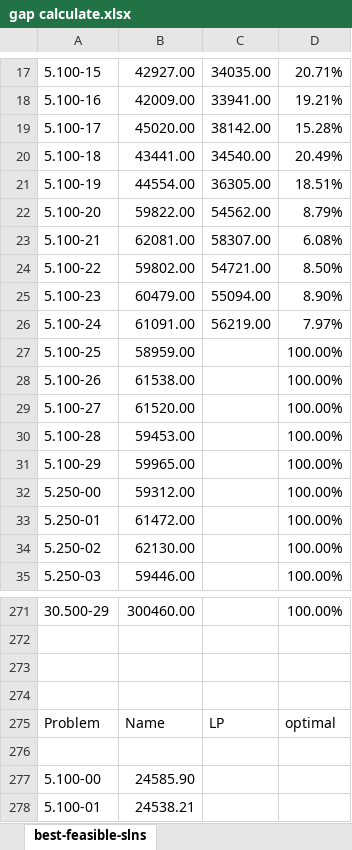
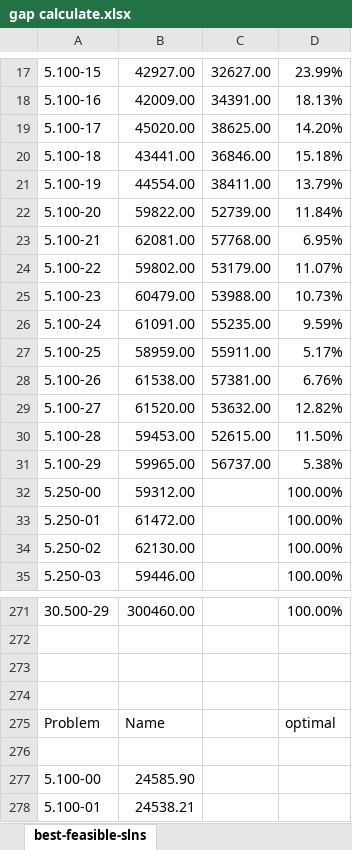
Before and after one commit to Xinrt/UNNC_AIM_PSO, an Excel workbook: gap calculate.xlsx, sheet best-feasible-slns, drawn as a sheet; only a part is shown, gaps mark what is left out; values as stored, in another font and other column widths than the file's, no borders; the diff covers the shown part only; the diff names each change by its address in the sheet, - before the commit and + after, or states it on an @@ line.

```diff
--- a/gap calculate.xlsx (sheet best-feasible-slns)
+++ b/gap calculate.xlsx (sheet best-feasible-slns)
-C17: 34035.00
+C17: 32627.00
-D17: 20.71%
+D17: 23.99%
-C18: 33941.00
+C18: 34391.00
-D18: 19.21%
+D18: 18.13%
-C19: 38142.00
+C19: 38625.00
-D19: 15.28%
+D19: 14.20%
-C20: 34540.00
+C20: 36846.00
-D20: 20.49%
+D20: 15.18%
-C21: 36305.00
+C21: 38411.00
-D21: 18.51%
+D21: 13.79%
-C22: 54562.00
+C22: 52739.00
-D22: 8.79%
+D22: 11.84%
-C23: 58307.00
+C23: 57768.00
-D23: 6.08%
+D23: 6.95%
-C24: 54721.00
+C24: 53179.00
-D24: 8.50%
+D24: 11.07%
-C25: 55094.00
+C25: 53988.00
-D25: 8.90%
+D25: 10.73%
-C26: 56219.00
+C26: 55235.00
-D26: 7.97%
+D26: 9.59%
-C27: (empty)
+C27: 55911.00
-D27: 100.00%
+D27: 5.17%
-C28: (empty)
+C28: 57381.00
-D28: 100.00%
+D28: 6.76%
-C29: (empty)
+C29: 53632.00
-D29: 100.00%
+D29: 12.82%
-C30: (empty)
+C30: 52615.00
-D30: 100.00%
+D30: 11.50%
-C31: (empty)
+C31: 56737.00
-D31: 100.00%
+D31: 5.38%
-C275: LP
+C275: (empty)
```
Also changed, not shown: 31 edited cells elsewhere in this sheet, 17 other files.
